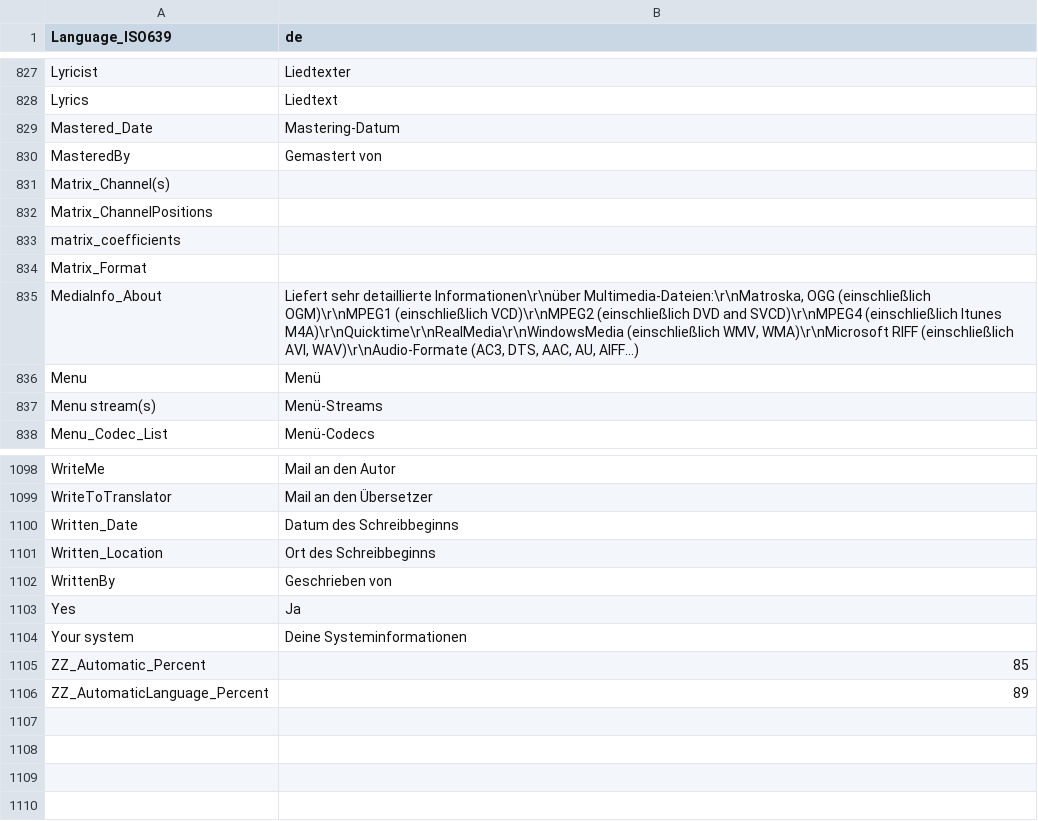
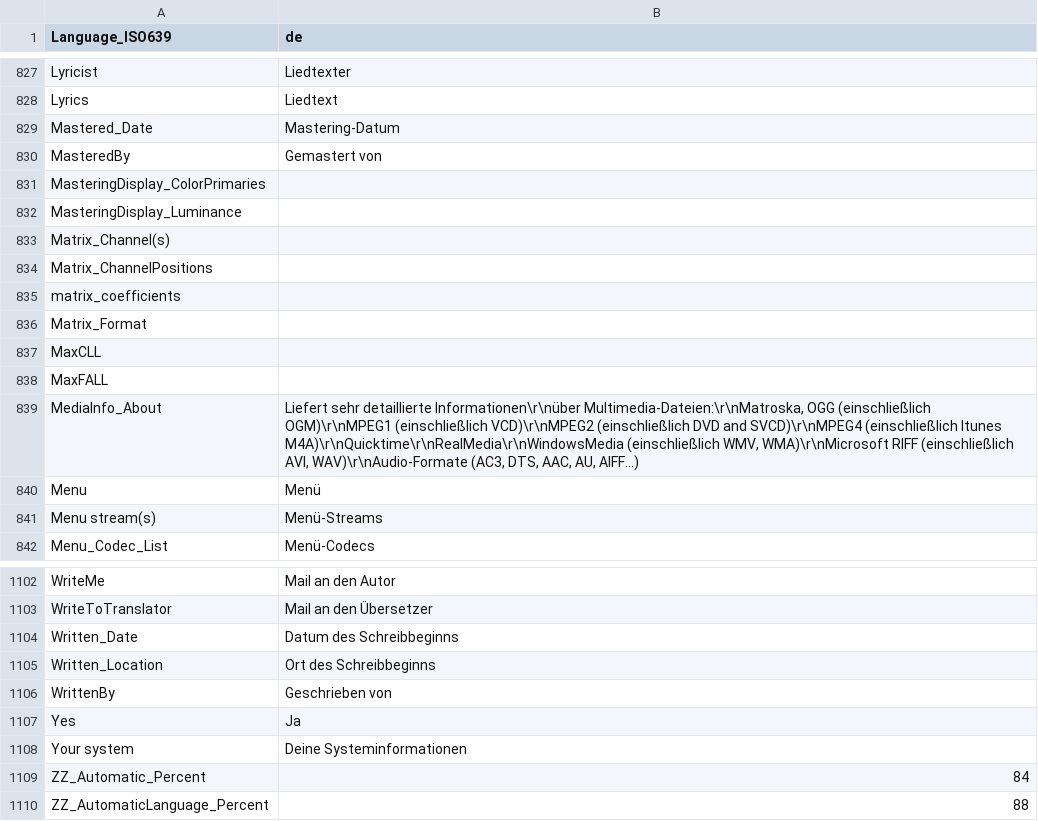
Before and after one commit to CollinChaffin/MPC-BE, a CSV file: src/ExtLib/MediaInfo/Language/de.csv, drawn as a sheet; only a part is shown, gaps mark what is left out.

```diff
--- a/src/ExtLib/MediaInfo/Language/de.csv
+++ b/src/ExtLib/MediaInfo/Language/de.csv
@@ -830,2 +830,4 @@ Mastered_Date;Mastering-Datum
 MasteredBy;Gemastert von
+MasteringDisplay_ColorPrimaries;
+MasteringDisplay_Luminance;
 Matrix_Channel(s);
@@ -834,2 +836,4 @@ matrix_coefficients;
 Matrix_Format;
+MaxCLL;
+MaxFALL;
 MediaInfo_About;Liefert sehr detaillierte Informationen\r\nüber Multimedia-Dateien:\r\nMatroska, OGG (einschließlich OGM)\r\nMPEG1 (einschließlich VCD)\r\nMPEG2 (einschließlich DVD and SVCD)\r\nMPEG4 (einschließlich Itunes M4A)\r\nQuicktime\r\nRealMedia\r\nWindowsMedia (einschließlich WMV, WMA)\r\nMicrosoft RIFF (einschließlich AVI, WAV)\r\nAudio-Formate (AC3, DTS, AAC, AU, AIFF...)
@@ -1104,3 +1108,3 @@ Yes;Ja
 Your system;Deine Systeminformationen
-ZZ_Automatic_Percent;85
-ZZ_AutomaticLanguage_Percent;89
+ZZ_Automatic_Percent;84
+ZZ_AutomaticLanguage_Percent;88
```
Also changed, not shown: src/ExtLib/MediaInfo/Language/ca.csv, src/ExtLib/MediaInfo/Language/fr.csv, 44 other files.
